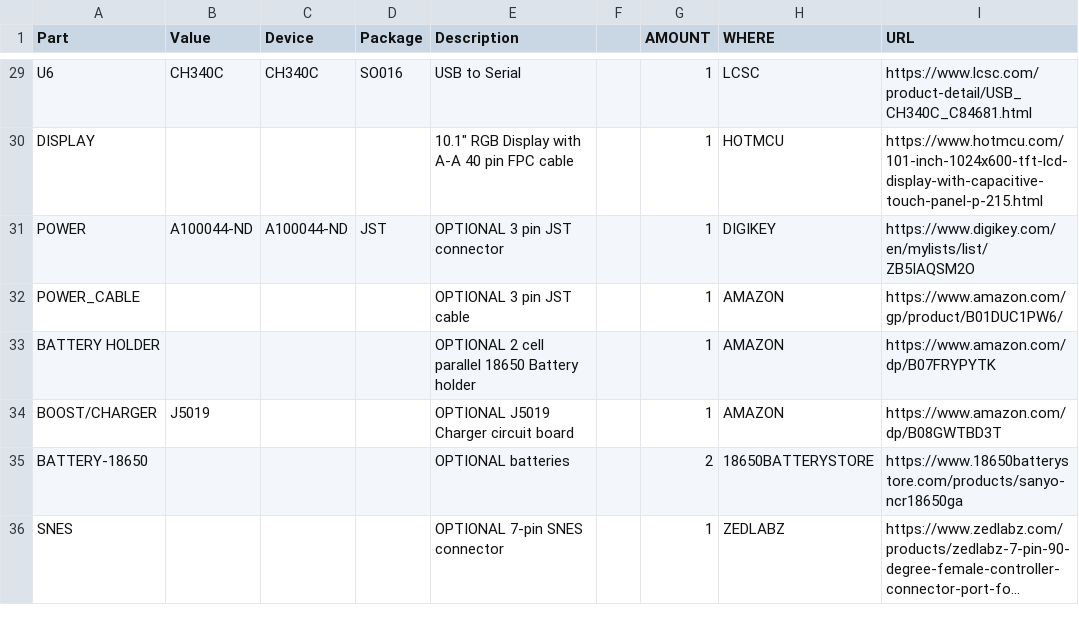
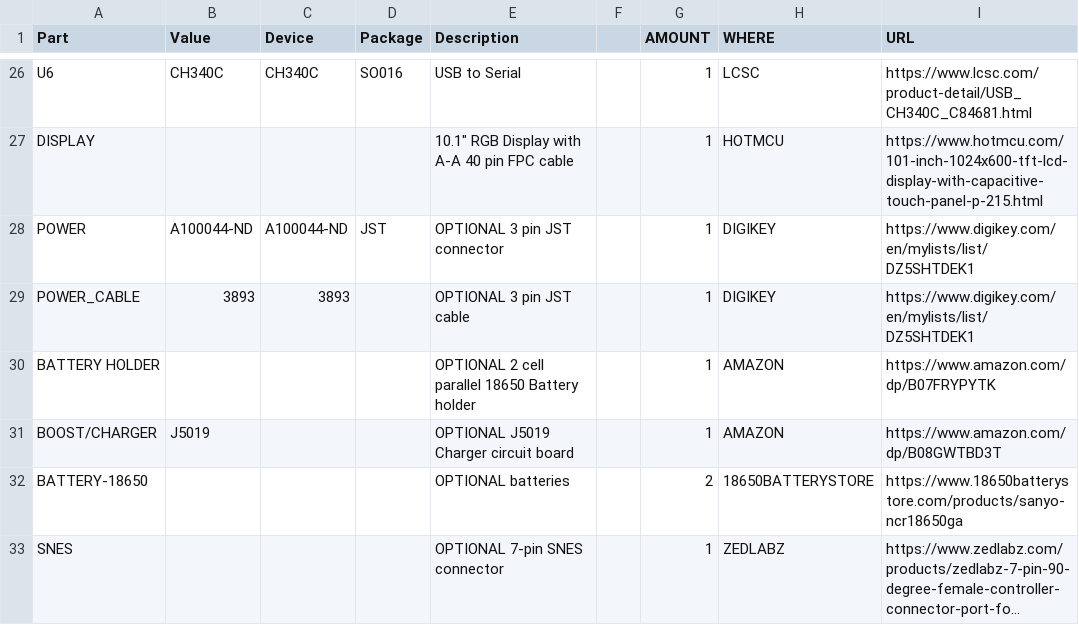
Before and after one commit to shorepine/tulipcc, a CSV file: docs/pcbs/tulip4_board_v4r8/tulip_board_bom.csv, drawn as a sheet; only a part is shown, gaps mark what is left out; long unchanged cells end in …; the diff covers the shown part only.

```diff
--- a/docs/pcbs/tulip4_board_v4r8/tulip_board_bom.csv
+++ b/docs/pcbs/tulip4_board_v4r8/tulip_board_bom.csv
@@ -30,4 +27,4 @@ U6,CH340C,CH340C,SO016,USB to Serial,,1,LCSC,https://www.lcsc.com/product-detail
 DISPLAY,,,,"10.1"" RGB Display with A-A 40 pin FPC cable",,1,HOTMCU,https://www.hotmcu.com/101-inch-1024x600-tft-lcd-display-with-capacitive-touch-panel-p-215.html,,,
-POWER,A100044-ND,A100044-ND,JST,OPTIONAL 3 pin JST connector,,1,DIGIKEY,https://www.digikey.com/en/mylists/list/ZB5IAQSM2O,,,
-POWER_CABLE,,,,OPTIONAL 3 pin JST cable,,1,AMAZON,https://www.amazon.com/gp/product/B01DUC1PW6/,,,
+POWER,A100044-ND,A100044-ND,JST,OPTIONAL 3 pin JST connector,,1,DIGIKEY,https://www.digikey.com/en/mylists/list/DZ5SHTDEK1,,,
+POWER_CABLE,3893,3893,,OPTIONAL 3 pin JST cable,,1,DIGIKEY,https://www.digikey.com/en/mylists/list/DZ5SHTDEK1,,,
 BATTERY HOLDER,,,,OPTIONAL 2 cell parallel 18650 Battery holder,,1,AMAZON,https://www.amazon.com/dp/B07FRYPYTK,,,
```
Also changed, not shown: 3 removed rows and 29 edited cells elsewhere in this file, 2 other files.
